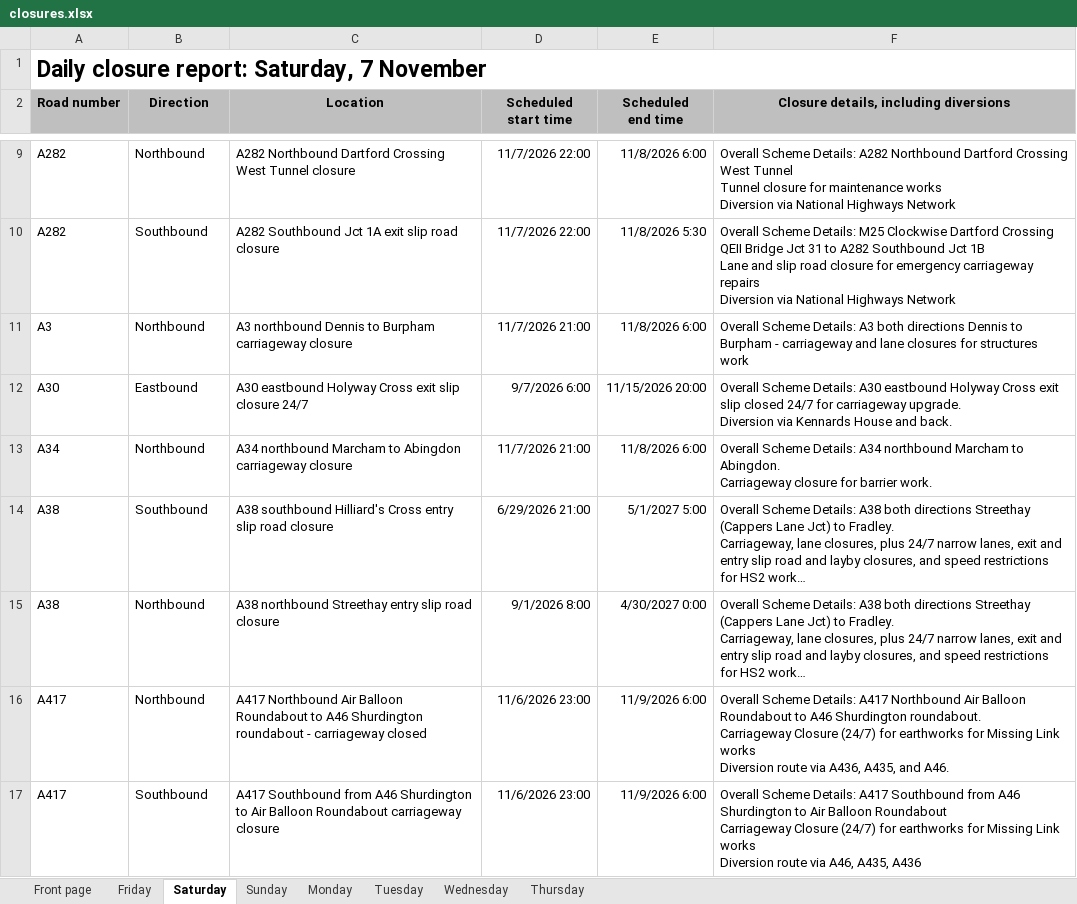
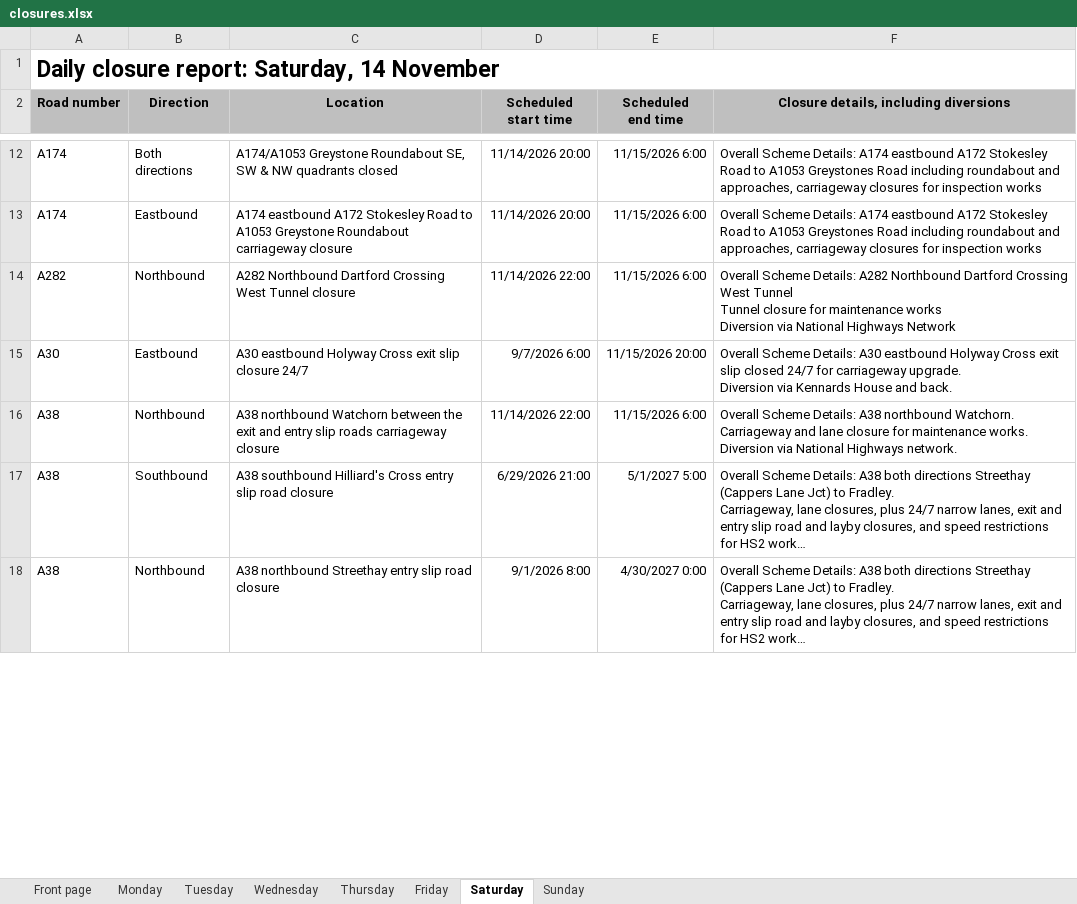
Before and after one commit to mnmred/uk-route-checker, an Excel workbook: closures.xlsx, sheet Saturday, drawn as a sheet; only a part is shown, gaps mark what is left out; long unchanged cells end in …; values as stored, in another font and other column widths than the file's, no borders; charts and pictures and conditional formats not drawn; removed rows and columns are numbered as before the commit, all else as after; ↵ is a line break in a cell; the diff covers the shown part only; the diff names each change by its address in the sheet, - before the commit and + after, or states it on an @@ line.

```diff
--- a/closures.xlsx (sheet Saturday)
+++ b/closures.xlsx (sheet Saturday)
@@ sheet tab order changed: Front page | Monday | Tuesday | Wednesday | Thursday | Friday | Saturday | Sunday @@
-A1 (Road number): Daily closure report: Saturday, 7 November
+A1 (Road number): Daily closure report: Saturday, 14 November
+row 12: A174 | Both directions | A174/A1053 Greystone Roundabout SE, SW & NW quadrants closed | 11/14/2026 20:00 | 11/15/2026 6:00 | Overall Scheme Details: A174 eastbound A172 Stokesley Road to A1053 Greystones Road including roundabout and approaches, carriageway closures for inspection works
+row 13: A174 | Eastbound | A174 eastbound A172 Stokesley Road to A1053 Greystone Roundabout carriageway closure | 11/14/2026 20:00 | 11/15/2026 6:00 | Overall Scheme Details: A174 eastbound A172 Stokesley Road to A1053 Greystones Road including roundabout and approaches, carriageway closures for inspection works
-D14 (Scheduled start time): 11/7/2026 22:00
+D14 (Scheduled start time): 11/14/2026 22:00
-E14 (Scheduled end time): 11/8/2026 6:00
+E14 (Scheduled end time): 11/15/2026 6:00
-row 10: A282 | Southbound | A282 Southbound Jct 1A exit slip road closure | 11/7/2026 22:00 | 11/8/2026 5:30 | Overall Scheme Details: M25 Clockwise Dartford Crossing QEII Bridge Jct 31 to A282 Southbound Jct 1B ↵ Lane and slip road closure for emergency carriageway repairs ↵ Diversion via National Highways Network
-row 11: A3 | Northbound | A3 northbound Dennis to Burpham carriageway closure | 11/7/2026 21:00 | 11/8/2026 6:00 | Overall Scheme Details: A3 both directions Dennis to Burpham - carriageway and lane closures for structures work
-A16 (Road number): A34
+A16 (Road number): A38
-C16 (Location): A34 northbound Marcham to Abingdon carriageway closure
+C16 (Location): A38 northbound Watchorn between the exit and entry slip roads carriageway closure
-D16 (Scheduled start time): 11/7/2026 21:00
+D16 (Scheduled start time): 11/14/2026 22:00
-E16 (Scheduled end time): 11/8/2026 6:00
+E16 (Scheduled end time): 11/15/2026 6:00
-F16: …Scheme Details: A34 northbound Marcham to Abingdon. ↵ Carriageway closure for barrier work.
+F16: …Scheme Details: A38 northbound Watchorn. ↵ Carriageway and lane closure for maintenance works. ↵ Diversion via National Highways network.
-row 16: A417 | Northbound | A417 Northbound Air Balloon Roundabout to A46 Shurdington roundabout - carriageway closed | 11/6/2026 23:00 | 11/9/2026 6:00 | Overall Scheme Details: A417 Northbound Air Balloon Roundabout to A46 Shurdington roundabout. ↵ Carriageway Closure (24/7) for earthworks for Missing Link works ↵ Diversion route via A436, A435, and A46.
-row 17: A417 | Southbound | A417 Southbound from A46 Shurdington to Air Balloon Roundabout carriageway closure | 11/6/2026 23:00 | 11/9/2026 6:00 | Overall Scheme Details: A417 Southbound from A46 Shurdington to Air Balloon Roundabout ↵ Carriageway Closure (24/7) for earthworks for Missing Link works ↵ Diversion route via A46, A435, A436
```
Also changed, not shown: 36 added rows, 42 removed rows and 117 edited cells elsewhere in this sheet, sheet Friday, sheet Sunday, sheet Monday, sheet Tuesday, sheet Wednesday, sheet Thursday, 1 more sheet, formulas that keep their value, charts or pictures.
